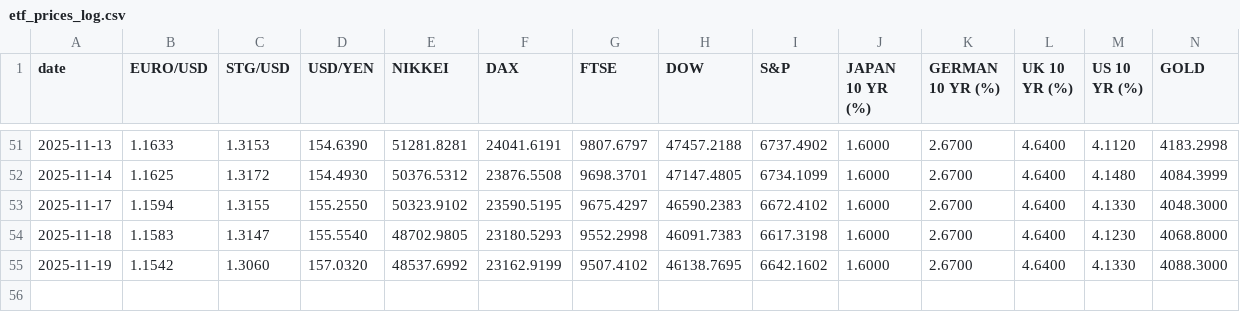
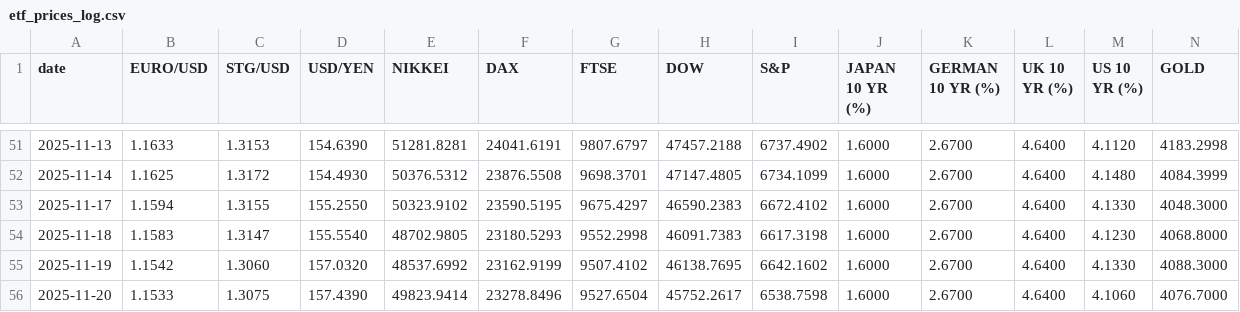
Before and after one commit to zerradwan/MarketJournal, a CSV file: data/etf_prices_log.csv, drawn as a sheet; only a part is shown, gaps mark what is left out; rows hold the shown columns only; the diff names each change by its address in the sheet, - before the commit and + after, or states it on an @@ line.

```diff
--- a/data/etf_prices_log.csv
+++ b/data/etf_prices_log.csv
+row 56: 2025-11-20 | 1.1533 | 1.3075 | 157.4390 | 49823.9414 | 23278.8496 | 9527.6504 | 45752.2617 | 6538.7598 | 1.6000 | 2.6700 | 4.6400 | 4.1060 | 4076.7000
```
